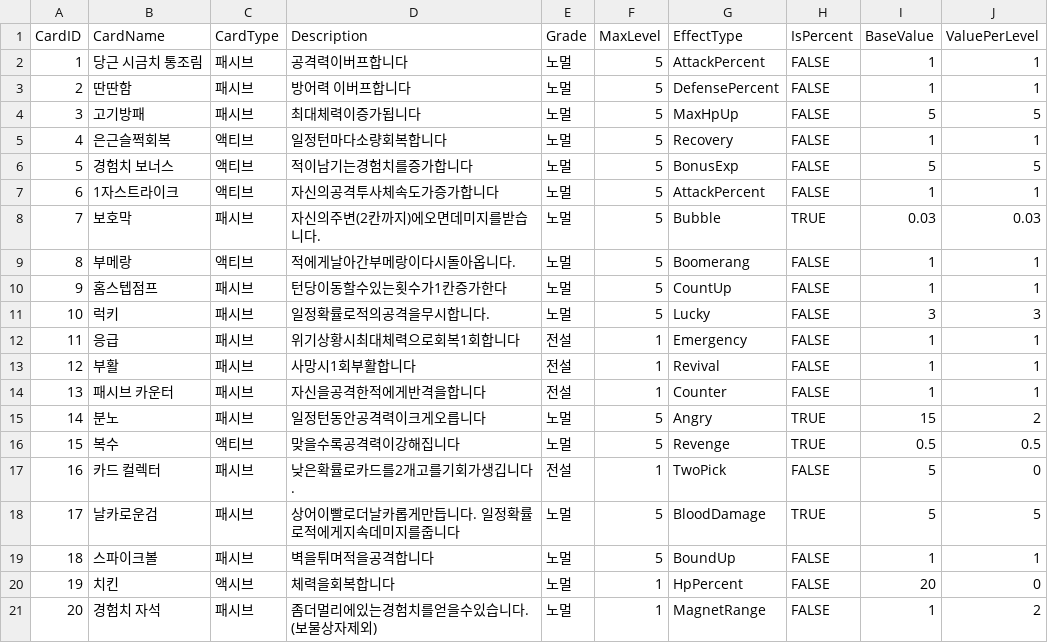
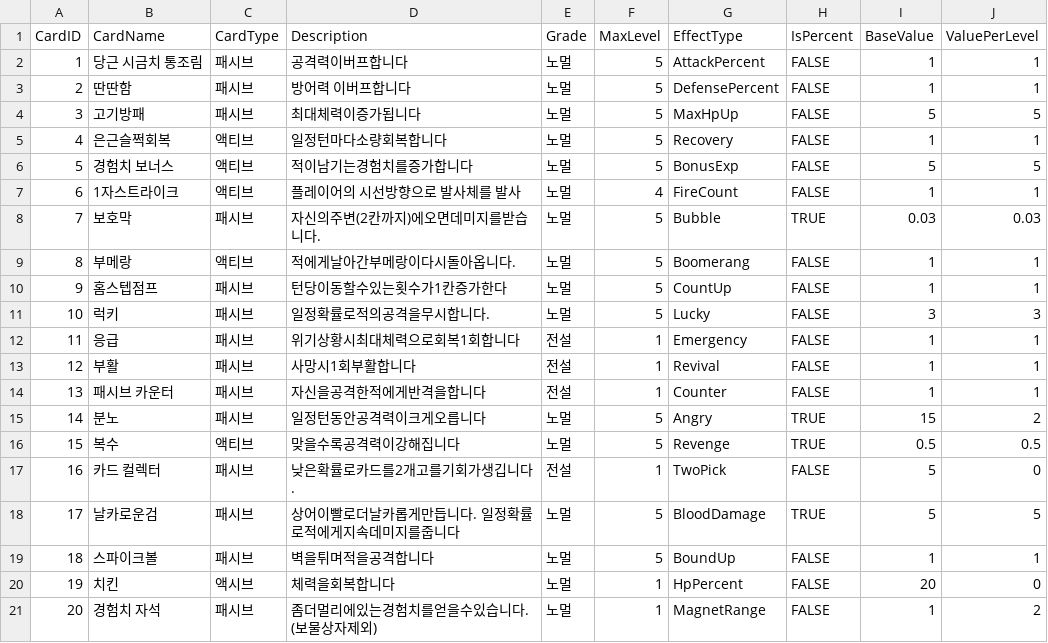
Before and after one commit to Junpyopak/Puzzle-RPG, a CSV file: Assets/Resources/Data/CardBase.csv, drawn as a sheet.

```diff
--- a/Assets/Resources/Data/CardBase.csv
+++ b/Assets/Resources/Data/CardBase.csv
@@ -6,3 +6,3 @@
 5,경험치 보너스,액티브,적이남기는경험치를증가합니다,노멀,5,BonusExp,FALSE,5,5
-6,1자스트라이크,액티브,자신의공격투사체속도가증가합니다,노멀,5,AttackPercent,FALSE,1,1
+6,1자스트라이크,액티브,플레이어의 시선방향으로 발사체를 발사,노멀,4,FireCount,FALSE,1,1
 7,보호막,패시브,자신의주변(2칸까지)에오면데미지를받습니다.,노멀,5,Bubble,TRUE,0.03,0.03
```
Also changed, not shown: 5 other files.
